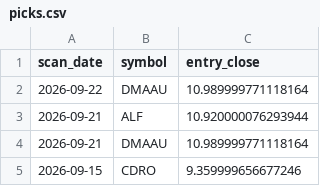
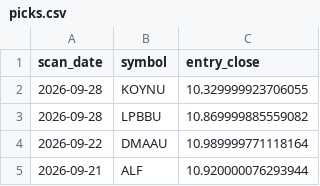
Before and after one commit to StockGem26/my-screener-site, a CSV file: docs/history/picks.csv, drawn as a sheet; only a part is shown; the shorter side is filled out with more unchanged rows.

```diff
--- a/docs/history/picks.csv
+++ b/docs/history/picks.csv
@@ -1,2 +1,4 @@
 scan_date,symbol,entry_close
+2026-09-28,KOYNU,10.329999923706055
+2026-09-28,LPBBU,10.869999885559082
 2026-09-22,DMAAU,10.989999771118164
```
Also changed, not shown: 2 other files.
